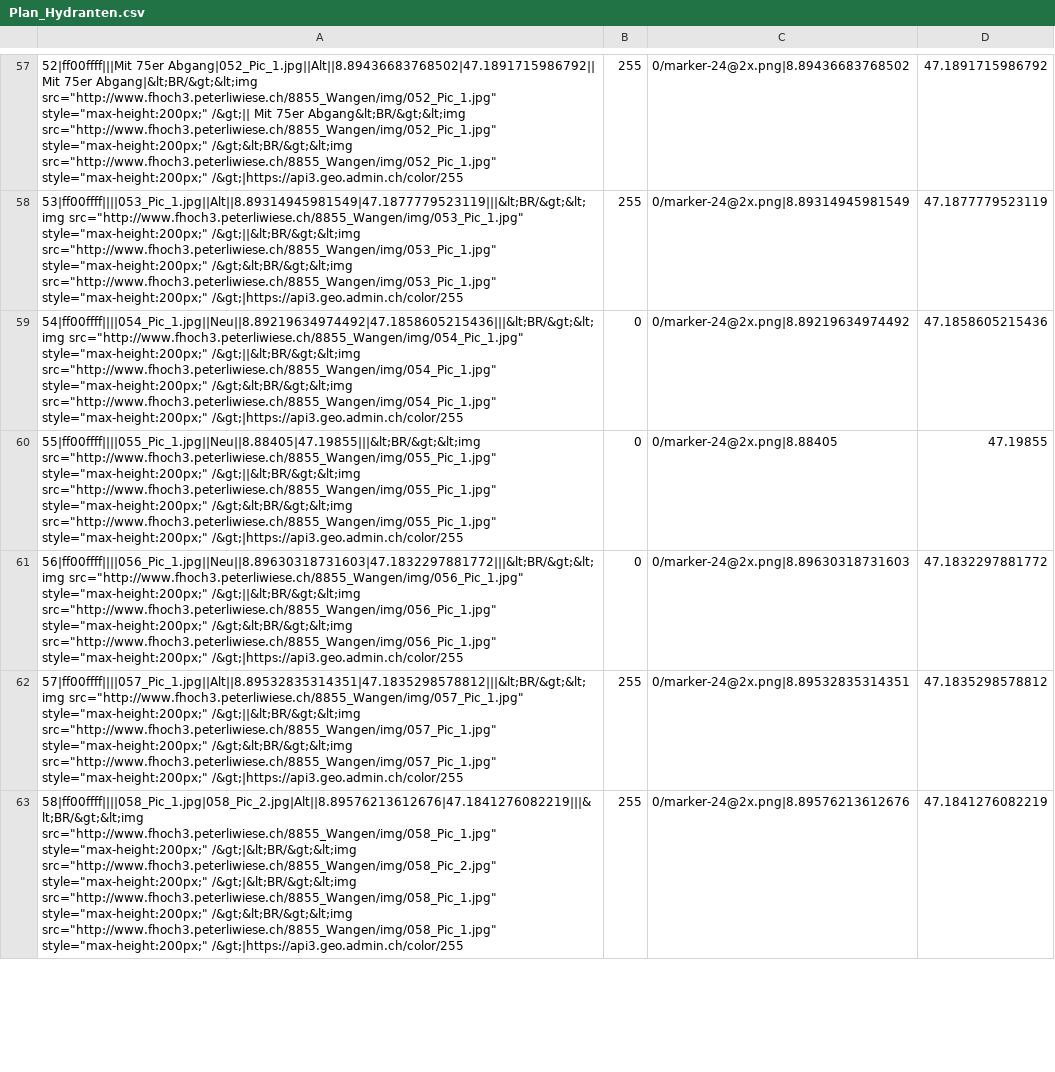
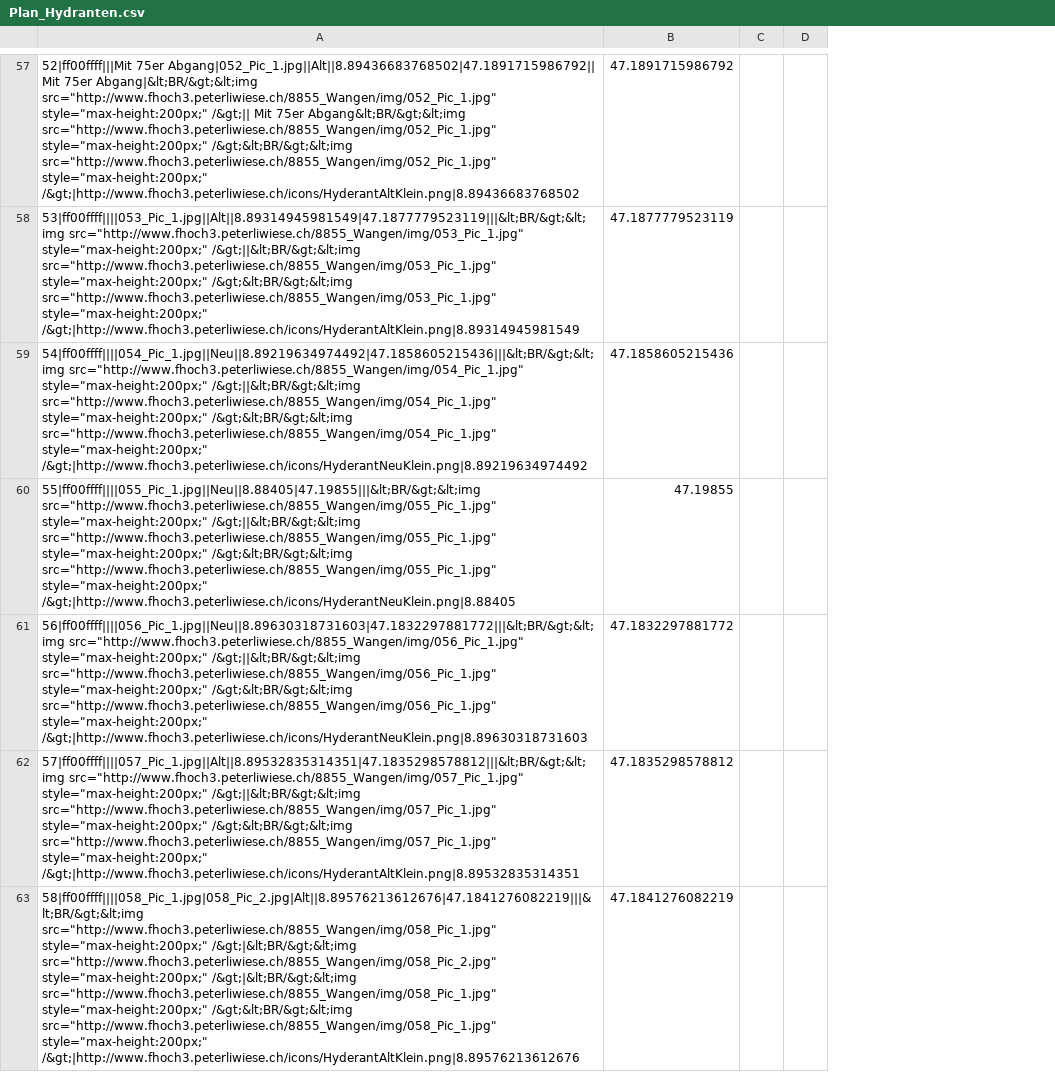
Before and after one commit to walter-rothlin/Source-Code, a CSV file: Python_WaltisExamples/Code_14_fHoch3/F_hoch_3/8855_Wangen/Plan_Hydranten.csv, drawn as a sheet; only a part is shown, gaps mark what is left out; removed rows and columns are numbered as before the commit, all else as after; the diff covers the shown part only; the diff names each change by its address in the sheet, - before the commit and + after, or states it on an @@ line.

```diff
--- a/Python_WaltisExamples/Code_14_fHoch3/F_hoch_3/8855_Wangen/Plan_Hydranten.csv
+++ b/Python_WaltisExamples/Code_14_fHoch3/F_hoch_3/8855_Wangen/Plan_Hydranten.csv
-column B, rows 57-63: 255 | 255 | 0 | 0 | 0 | 255 | 255
-column C, rows 57-63: 0/marker-24@2x.png|8.89436683768502 | 0/marker-24@2x.png|8.89314945981549 | 0/marker-24@2x.png|8.89219634974492 | 0/marker-24@2x.png|8.88405 | 0/marker-24@2x.png|8.89630318731603 | 0/marker-24@2x.png|8.89532835314351 | 0/marker-24@2x.png|8.89576213612676
+column C, empty
+column D, empty
-A57: …src="http://www.fhoch3.peterliwiese.ch/8855_Wangen/img/052_Pic_1.jpg" style="max-height:200px;" /&gt;|https://api3.geo.admin.ch/color/255
+A57: …src="http://www.fhoch3.peterliwiese.ch/8855_Wangen/img/052_Pic_1.jpg" style="max-height:200px;" /&gt;|http://www.fhoch3.peterliwiese.ch/icons/HyderantAltKlein.png|8.89436683768502
-A58: …src="http://www.fhoch3.peterliwiese.ch/8855_Wangen/img/053_Pic_1.jpg" style="max-height:200px;" /&gt;|https://api3.geo.admin.ch/color/255
+A58: …src="http://www.fhoch3.peterliwiese.ch/8855_Wangen/img/053_Pic_1.jpg" style="max-height:200px;" /&gt;|http://www.fhoch3.peterliwiese.ch/icons/HyderantAltKlein.png|8.89314945981549
-A59: …src="http://www.fhoch3.peterliwiese.ch/8855_Wangen/img/054_Pic_1.jpg" style="max-height:200px;" /&gt;|https://api3.geo.admin.ch/color/255
+A59: …src="http://www.fhoch3.peterliwiese.ch/8855_Wangen/img/054_Pic_1.jpg" style="max-height:200px;" /&gt;|http://www.fhoch3.peterliwiese.ch/icons/HyderantNeuKlein.png|8.89219634974492
-A60: …src="http://www.fhoch3.peterliwiese.ch/8855_Wangen/img/055_Pic_1.jpg" style="max-height:200px;" /&gt;|https://api3.geo.admin.ch/color/255
+A60: …src="http://www.fhoch3.peterliwiese.ch/8855_Wangen/img/055_Pic_1.jpg" style="max-height:200px;" /&gt;|http://www.fhoch3.peterliwiese.ch/icons/HyderantNeuKlein.png|8.88405
-A61: …src="http://www.fhoch3.peterliwiese.ch/8855_Wangen/img/056_Pic_1.jpg" style="max-height:200px;" /&gt;|https://api3.geo.admin.ch/color/255
+A61: …src="http://www.fhoch3.peterliwiese.ch/8855_Wangen/img/056_Pic_1.jpg" style="max-height:200px;" /&gt;|http://www.fhoch3.peterliwiese.ch/icons/HyderantNeuKlein.png|8.89630318731603
-A62: …src="http://www.fhoch3.peterliwiese.ch/8855_Wangen/img/057_Pic_1.jpg" style="max-height:200px;" /&gt;|https://api3.geo.admin.ch/color/255
+A62: …src="http://www.fhoch3.peterliwiese.ch/8855_Wangen/img/057_Pic_1.jpg" style="max-height:200px;" /&gt;|http://www.fhoch3.peterliwiese.ch/icons/HyderantAltKlein.png|8.89532835314351
-A63: …src="http://www.fhoch3.peterliwiese.ch/8855_Wangen/img/058_Pic_1.jpg" style="max-height:200px;" /&gt;|https://api3.geo.admin.ch/color/255
+A63: …src="http://www.fhoch3.peterliwiese.ch/8855_Wangen/img/058_Pic_1.jpg" style="max-height:200px;" /&gt;|http://www.fhoch3.peterliwiese.ch/icons/HyderantAltKlein.png|8.89576213612676
```
Also changed, not shown: 133 edited cells elsewhere in this file, 11 other files.
